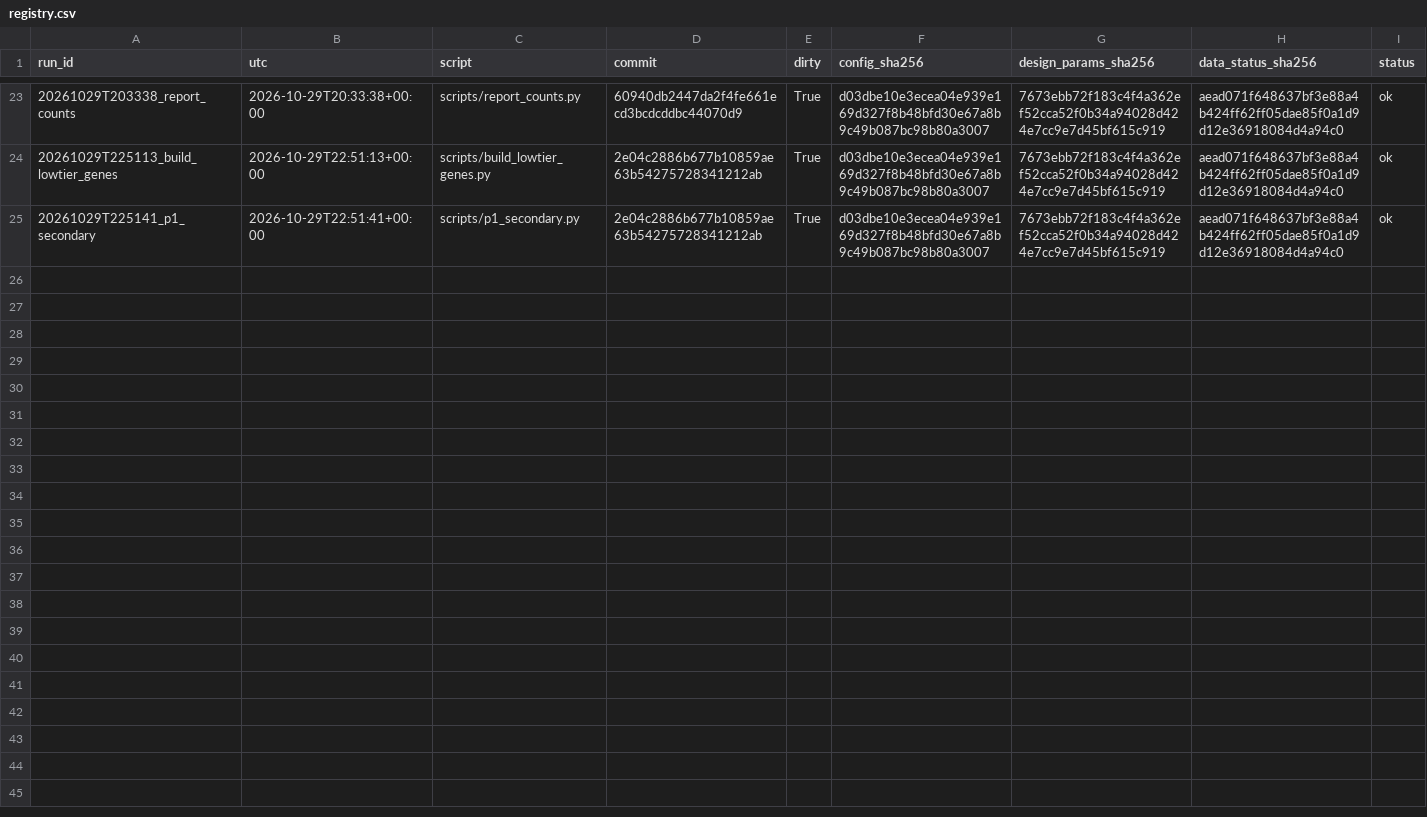
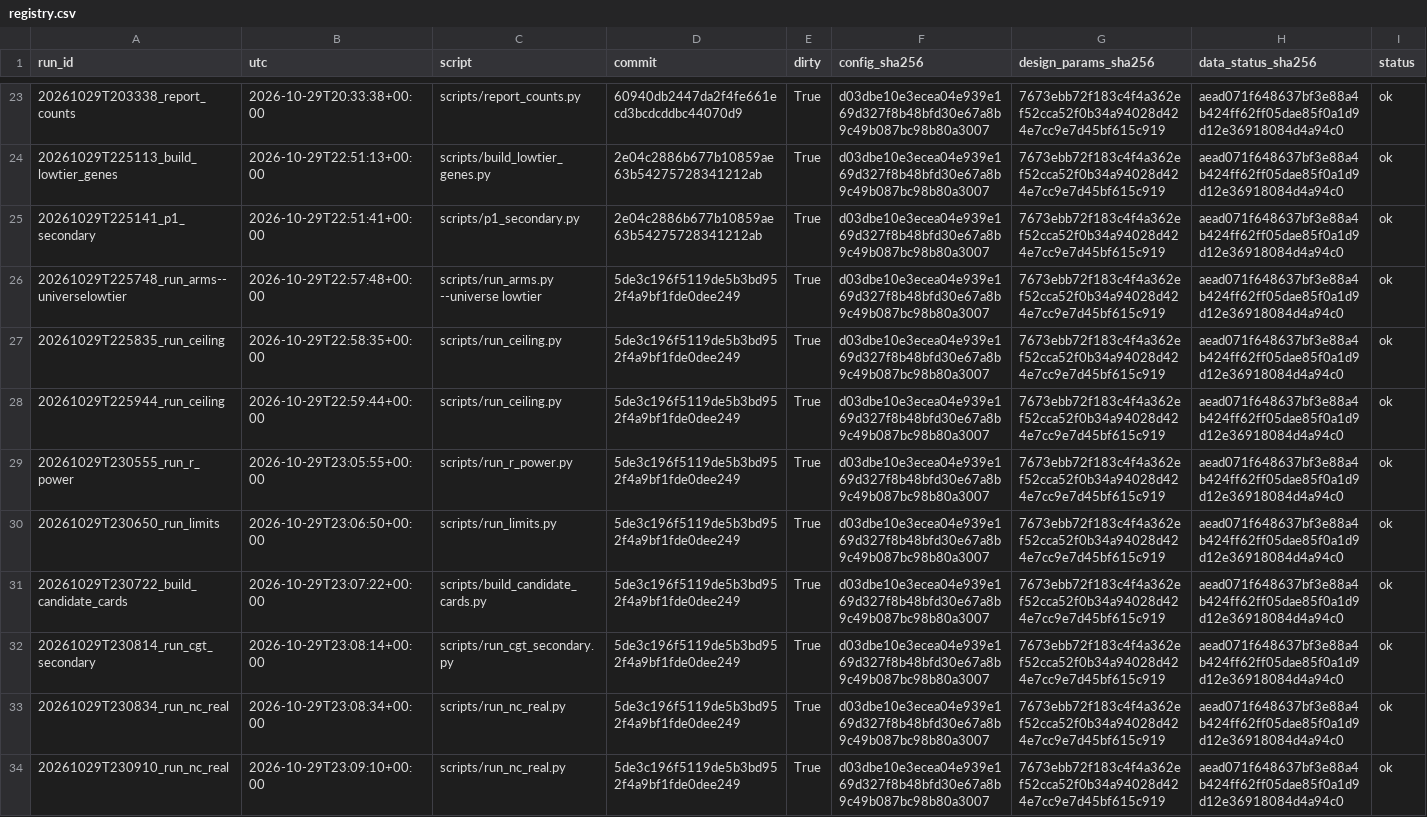
Before and after one commit to QuantitativeBiology/ai-hackathon-cancer_biomarkers, a CSV file: results/registry.csv, drawn as a sheet; only a part is shown, gaps mark what is left out; rows hold the shown columns only; the diff names each change by its address in the sheet, - before the commit and + after, or states it on an @@ line.

```diff
--- a/results/registry.csv
+++ b/results/registry.csv
+row 26: 20261029T225748_run_arms--universelowtier | 2026-10-29T22:57:48+00:00 | scripts/run_arms.py --universe lowtier | 5de3c196f5119de5b3bd952f4a9bf1fde0dee249 | True | d03dbe10e3ecea04e939e169d327f8b48bfd30e67a8b9c49b087bc98b80a3007 | 7673ebb72f183c4f4a362ef52cca52f0b34a94028d424e7cc9e7d45bf615c919 | aead071f648637bf3e88a4b424ff62ff05dae85f0a1d9d12e36918084d4a94c0 | ok
+row 27: 20261029T225835_run_ceiling | 2026-10-29T22:58:35+00:00 | scripts/run_ceiling.py | 5de3c196f5119de5b3bd952f4a9bf1fde0dee249 | True | d03dbe10e3ecea04e939e169d327f8b48bfd30e67a8b9c49b087bc98b80a3007 | 7673ebb72f183c4f4a362ef52cca52f0b34a94028d424e7cc9e7d45bf615c919 | aead071f648637bf3e88a4b424ff62ff05dae85f0a1d9d12e36918084d4a94c0 | ok
+row 28: 20261029T225944_run_ceiling | 2026-10-29T22:59:44+00:00 | scripts/run_ceiling.py | 5de3c196f5119de5b3bd952f4a9bf1fde0dee249 | True | d03dbe10e3ecea04e939e169d327f8b48bfd30e67a8b9c49b087bc98b80a3007 | 7673ebb72f183c4f4a362ef52cca52f0b34a94028d424e7cc9e7d45bf615c919 | aead071f648637bf3e88a4b424ff62ff05dae85f0a1d9d12e36918084d4a94c0 | ok
+row 29: 20261029T230555_run_r_power | 2026-10-29T23:05:55+00:00 | scripts/run_r_power.py | 5de3c196f5119de5b3bd952f4a9bf1fde0dee249 | True | d03dbe10e3ecea04e939e169d327f8b48bfd30e67a8b9c49b087bc98b80a3007 | 7673ebb72f183c4f4a362ef52cca52f0b34a94028d424e7cc9e7d45bf615c919 | aead071f648637bf3e88a4b424ff62ff05dae85f0a1d9d12e36918084d4a94c0 | ok
+row 30: 20261029T230650_run_limits | 2026-10-29T23:06:50+00:00 | scripts/run_limits.py | 5de3c196f5119de5b3bd952f4a9bf1fde0dee249 | True | d03dbe10e3ecea04e939e169d327f8b48bfd30e67a8b9c49b087bc98b80a3007 | 7673ebb72f183c4f4a362ef52cca52f0b34a94028d424e7cc9e7d45bf615c919 | aead071f648637bf3e88a4b424ff62ff05dae85f0a1d9d12e36918084d4a94c0 | ok
+row 31: 20261029T230722_build_candidate_cards | 2026-10-29T23:07:22+00:00 | scripts/build_candidate_cards.py | 5de3c196f5119de5b3bd952f4a9bf1fde0dee249 | True | d03dbe10e3ecea04e939e169d327f8b48bfd30e67a8b9c49b087bc98b80a3007 | 7673ebb72f183c4f4a362ef52cca52f0b34a94028d424e7cc9e7d45bf615c919 | aead071f648637bf3e88a4b424ff62ff05dae85f0a1d9d12e36918084d4a94c0 | ok
+row 32: 20261029T230814_run_cgt_secondary | 2026-10-29T23:08:14+00:00 | scripts/run_cgt_secondary.py | 5de3c196f5119de5b3bd952f4a9bf1fde0dee249 | True | d03dbe10e3ecea04e939e169d327f8b48bfd30e67a8b9c49b087bc98b80a3007 | 7673ebb72f183c4f4a362ef52cca52f0b34a94028d424e7cc9e7d45bf615c919 | aead071f648637bf3e88a4b424ff62ff05dae85f0a1d9d12e36918084d4a94c0 | ok
+row 33: 20261029T230834_run_nc_real | 2026-10-29T23:08:34+00:00 | scripts/run_nc_real.py | 5de3c196f5119de5b3bd952f4a9bf1fde0dee249 | True | d03dbe10e3ecea04e939e169d327f8b48bfd30e67a8b9c49b087bc98b80a3007 | 7673ebb72f183c4f4a362ef52cca52f0b34a94028d424e7cc9e7d45bf615c919 | aead071f648637bf3e88a4b424ff62ff05dae85f0a1d9d12e36918084d4a94c0 | ok
+row 34: 20261029T230910_run_nc_real | 2026-10-29T23:09:10+00:00 | scripts/run_nc_real.py | 5de3c196f5119de5b3bd952f4a9bf1fde0dee249 | True | d03dbe10e3ecea04e939e169d327f8b48bfd30e67a8b9c49b087bc98b80a3007 | 7673ebb72f183c4f4a362ef52cca52f0b34a94028d424e7cc9e7d45bf615c919 | aead071f648637bf3e88a4b424ff62ff05dae85f0a1d9d12e36918084d4a94c0 | ok
```
Also changed, not shown: results/bulk_manifest.csv, results/candidates/known_recovery.csv, 47 other files.
